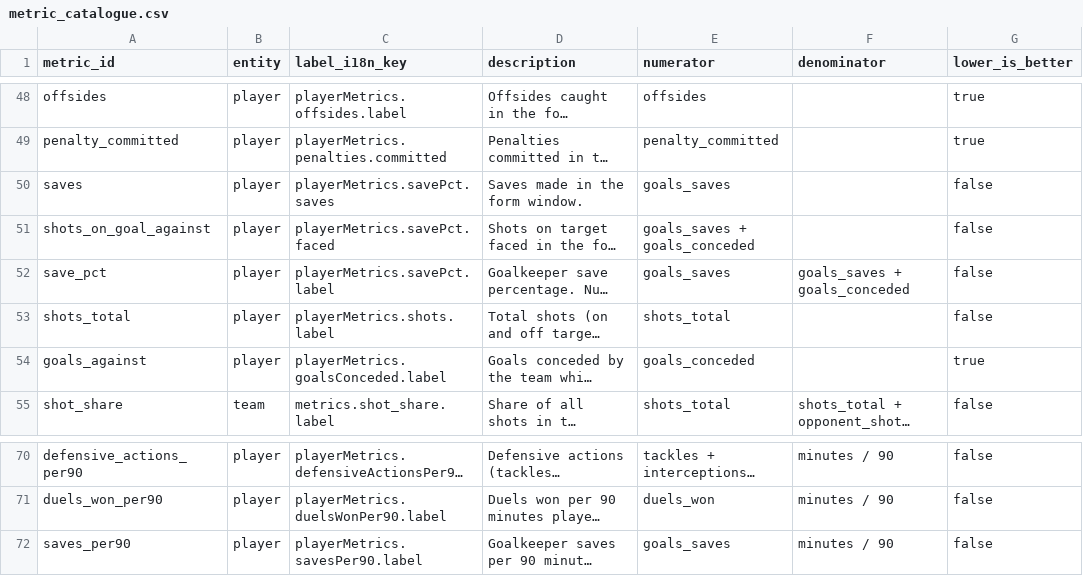
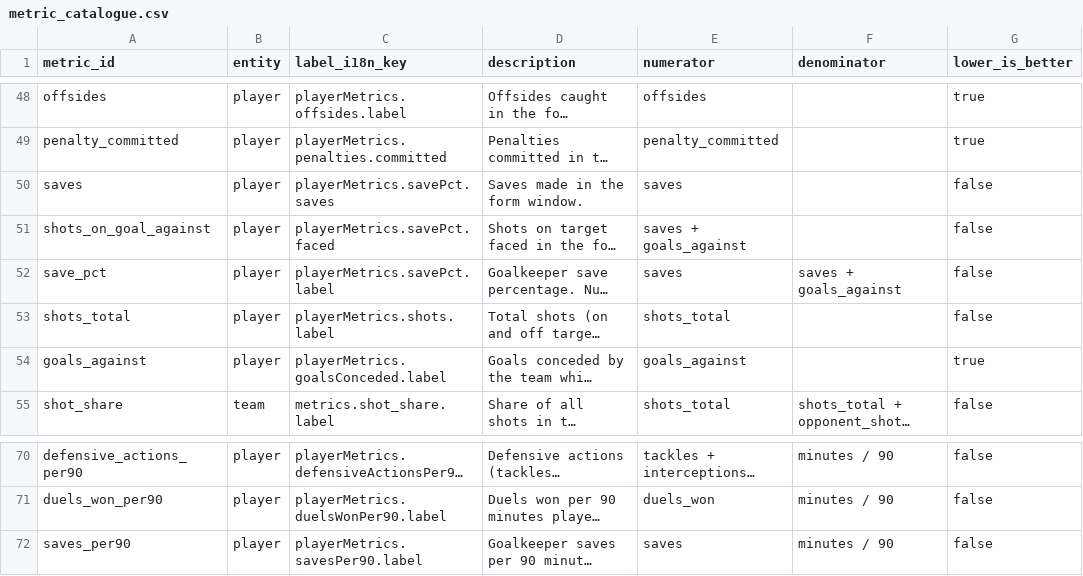
Before and after one commit to ramialfahham/football-data-pipeline, a CSV file: dbt_project/seeds/metric_catalogue.csv, drawn as a sheet; only a part is shown, gaps mark what is left out; long unchanged cells end in …; the diff names each change by its address in the sheet, - before the commit and + after, or states it on an @@ line.

```diff
--- a/dbt_project/seeds/metric_catalogue.csv
+++ b/dbt_project/seeds/metric_catalogue.csv
-E50 (numerator): goals_saves
+E50 (numerator): saves
-E51 (numerator): goals_saves + goals_conceded
+E51 (numerator): saves + goals_against
-E52 (numerator): goals_saves
+E52 (numerator): saves
-F52 (denominator): goals_saves + goals_conceded
+F52 (denominator): saves + goals_against
-E54 (numerator): goals_conceded
+E54 (numerator): goals_against
-E72 (numerator): goals_saves
+E72 (numerator): saves
```
Also changed, not shown: 19 other files.
